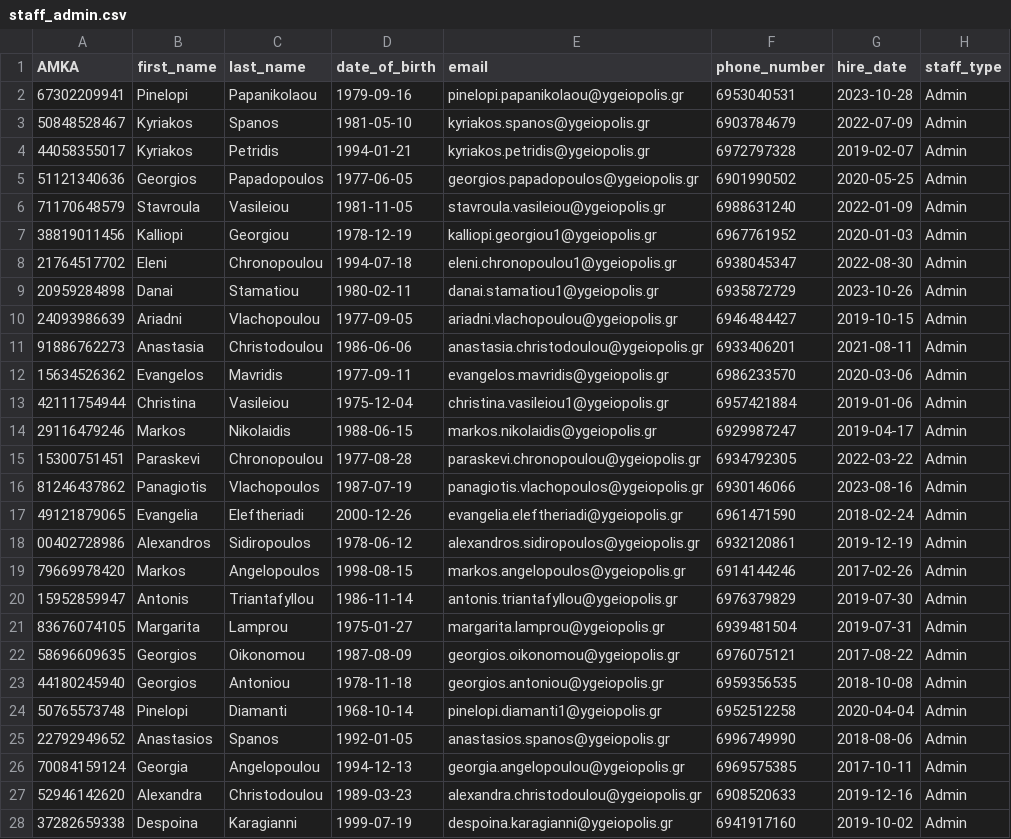
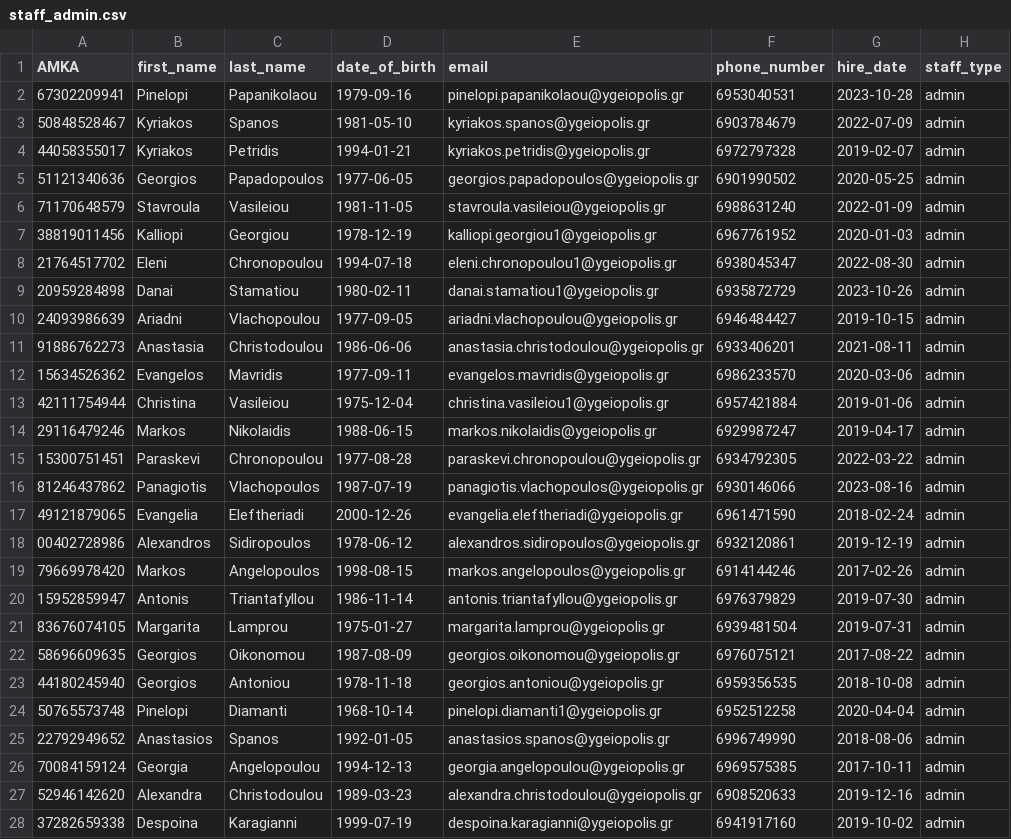
Before and after one commit to michalispsy/db-project-2026, a CSV file: semester_exe/data/csv/load/staff_admin.csv, drawn as a sheet; only a part is shown; the diff covers the shown part only.

```diff
--- a/semester_exe/data/csv/load/staff_admin.csv
+++ b/semester_exe/data/csv/load/staff_admin.csv
@@ -1,28 +1,28 @@
 AMKA,first_name,last_name,date_of_birth,email,phone_number,hire_date,staff_type
-67302209941,Pinelopi,Papanikolaou,1979-09-16,pinelopi.papanikolaou@ygeiopolis.gr,6953040531,2023-10-28,Admin
-50848528467,Kyriakos,Spanos,1981-05-10,kyriakos.spanos@ygeiopolis.gr,6903784679,2022-07-09,Admin
-44058355017,Kyriakos,Petridis,1994-01-21,kyriakos.petridis@ygeiopolis.gr,6972797328,2019-02-07,Admin
-51121340636,Georgios,Papadopoulos,1977-06-05,georgios.papadopoulos@ygeiopolis.gr,6901990502,2020-05-25,Admin
-71170648579,Stavroula,Vasileiou,1981-11-05,stavroula.vasileiou@ygeiopolis.gr,6988631240,2022-01-09,Admin
-38819011456,Kalliopi,Georgiou,1978-12-19,kalliopi.georgiou1@ygeiopolis.gr,6967761952,2020-01-03,Admin
-21764517702,Eleni,Chronopoulou,1994-07-18,eleni.chronopoulou1@ygeiopolis.gr,6938045347,2022-08-30,Admin
-20959284898,Danai,Stamatiou,1980-02-11,danai.stamatiou1@ygeiopolis.gr,6935872729,2023-10-26,Admin
-24093986639,Ariadni,Vlachopoulou,1977-09-05,ariadni.vlachopoulou@ygeiopolis.gr,6946484427,2019-10-15,Admin
-91886762273,Anastasia,Christodoulou,1986-06-06,anastasia.christodoulou@ygeiopolis.gr,6933406201,2021-08-11,Admin
-15634526362,Evangelos,Mavridis,1977-09-11,evangelos.mavridis@ygeiopolis.gr,6986233570,2020-03-06,Admin
-42111754944,Christina,Vasileiou,1975-12-04,christina.vasileiou1@ygeiopolis.gr,6957421884,2019-01-06,Admin
-29116479246,Markos,Nikolaidis,1988-06-15,markos.nikolaidis@ygeiopolis.gr,6929987247,2019-04-17,Admin
-15300751451,Paraskevi,Chronopoulou,1977-08-28,paraskevi.chronopoulou@ygeiopolis.gr,6934792305,2022-03-22,Admin
-81246437862,Panagiotis,Vlachopoulos,1987-07-19,panagiotis.vlachopoulos@ygeiopolis.gr,6930146066,2023-08-16,Admin
-49121879065,Evangelia,Eleftheriadi,2000-12-26,evangelia.eleftheriadi@ygeiopolis.gr,6961471590,2018-02-24,Admin
-00402728986,Alexandros,Sidiropoulos,1978-06-12,alexandros.sidiropoulos@ygeiopolis.gr,6932120861,2019-12-19,Admin
-79669978420,Markos,Angelopoulos,1998-08-15,markos.angelopoulos@ygeiopolis.gr,6914144246,2017-02-26,Admin
-15952859947,Antonis,Triantafyllou,1986-11-14,antonis.triantafyllou@ygeiopolis.gr,6976379829,2019-07-30,Admin
-83676074105,Margarita,Lamprou,1975-01-27,margarita.lamprou@ygeiopolis.gr,6939481504,2019-07-31,Admin
-58696609635,Georgios,Oikonomou,1987-08-09,georgios.oikonomou@ygeiopolis.gr,6976075121,2017-08-22,Admin
-44180245940,Georgios,Antoniou,1978-11-18,georgios.antoniou@ygeiopolis.gr,6959356535,2018-10-08,Admin
-50765573748,Pinelopi,Diamanti,1968-10-14,pinelopi.diamanti1@ygeiopolis.gr,6952512258,2020-04-04,Admin
-22792949652,Anastasios,Spanos,1992-01-05,anastasios.spanos@ygeiopolis.gr,6996749990,2018-08-06,Admin
-70084159124,Georgia,Angelopoulou,1994-12-13,georgia.angelopoulou@ygeiopolis.gr,6969575385,2017-10-11,Admin
-52946142620,Alexandra,Christodoulou,1989-03-23,alexandra.christodoulou@ygeiopolis.gr,6908520633,2019-12-16,Admin
-37282659338,Despoina,Karagianni,1999-07-19,despoina.karagianni@ygeiopolis.gr,6941917160,2019-10-02,Admin
+67302209941,Pinelopi,Papanikolaou,1979-09-16,pinelopi.papanikolaou@ygeiopolis.gr,6953040531,2023-10-28,admin
+50848528467,Kyriakos,Spanos,1981-05-10,kyriakos.spanos@ygeiopolis.gr,6903784679,2022-07-09,admin
+44058355017,Kyriakos,Petridis,1994-01-21,kyriakos.petridis@ygeiopolis.gr,6972797328,2019-02-07,admin
+51121340636,Georgios,Papadopoulos,1977-06-05,georgios.papadopoulos@ygeiopolis.gr,6901990502,2020-05-25,admin
+71170648579,Stavroula,Vasileiou,1981-11-05,stavroula.vasileiou@ygeiopolis.gr,6988631240,2022-01-09,admin
+38819011456,Kalliopi,Georgiou,1978-12-19,kalliopi.georgiou1@ygeiopolis.gr,6967761952,2020-01-03,admin
+21764517702,Eleni,Chronopoulou,1994-07-18,eleni.chronopoulou1@ygeiopolis.gr,6938045347,2022-08-30,admin
+20959284898,Danai,Stamatiou,1980-02-11,danai.stamatiou1@ygeiopolis.gr,6935872729,2023-10-26,admin
+24093986639,Ariadni,Vlachopoulou,1977-09-05,ariadni.vlachopoulou@ygeiopolis.gr,6946484427,2019-10-15,admin
+91886762273,Anastasia,Christodoulou,1986-06-06,anastasia.christodoulou@ygeiopolis.gr,6933406201,2021-08-11,admin
+15634526362,Evangelos,Mavridis,1977-09-11,evangelos.mavridis@ygeiopolis.gr,6986233570,2020-03-06,admin
+42111754944,Christina,Vasileiou,1975-12-04,christina.vasileiou1@ygeiopolis.gr,6957421884,2019-01-06,admin
+29116479246,Markos,Nikolaidis,1988-06-15,markos.nikolaidis@ygeiopolis.gr,6929987247,2019-04-17,admin
+15300751451,Paraskevi,Chronopoulou,1977-08-28,paraskevi.chronopoulou@ygeiopolis.gr,6934792305,2022-03-22,admin
+81246437862,Panagiotis,Vlachopoulos,1987-07-19,panagiotis.vlachopoulos@ygeiopolis.gr,6930146066,2023-08-16,admin
+49121879065,Evangelia,Eleftheriadi,2000-12-26,evangelia.eleftheriadi@ygeiopolis.gr,6961471590,2018-02-24,admin
+00402728986,Alexandros,Sidiropoulos,1978-06-12,alexandros.sidiropoulos@ygeiopolis.gr,6932120861,2019-12-19,admin
+79669978420,Markos,Angelopoulos,1998-08-15,markos.angelopoulos@ygeiopolis.gr,6914144246,2017-02-26,admin
+15952859947,Antonis,Triantafyllou,1986-11-14,antonis.triantafyllou@ygeiopolis.gr,6976379829,2019-07-30,admin
+83676074105,Margarita,Lamprou,1975-01-27,margarita.lamprou@ygeiopolis.gr,6939481504,2019-07-31,admin
+58696609635,Georgios,Oikonomou,1987-08-09,georgios.oikonomou@ygeiopolis.gr,6976075121,2017-08-22,admin
+44180245940,Georgios,Antoniou,1978-11-18,georgios.antoniou@ygeiopolis.gr,6959356535,2018-10-08,admin
+50765573748,Pinelopi,Diamanti,1968-10-14,pinelopi.diamanti1@ygeiopolis.gr,6952512258,2020-04-04,admin
+22792949652,Anastasios,Spanos,1992-01-05,anastasios.spanos@ygeiopolis.gr,6996749990,2018-08-06,admin
+70084159124,Georgia,Angelopoulou,1994-12-13,georgia.angelopoulou@ygeiopolis.gr,6969575385,2017-10-11,admin
+52946142620,Alexandra,Christodoulou,1989-03-23,alexandra.christodoulou@ygeiopolis.gr,6908520633,2019-12-16,admin
+37282659338,Despoina,Karagianni,1999-07-19,despoina.karagianni@ygeiopolis.gr,6941917160,2019-10-02,admin
```
Also changed, not shown: 93 edited cells elsewhere in this file, semester_exe/data/csv/load/admin_staff.csv, semester_exe/data/csv/load/beds.csv, 23 other files.
